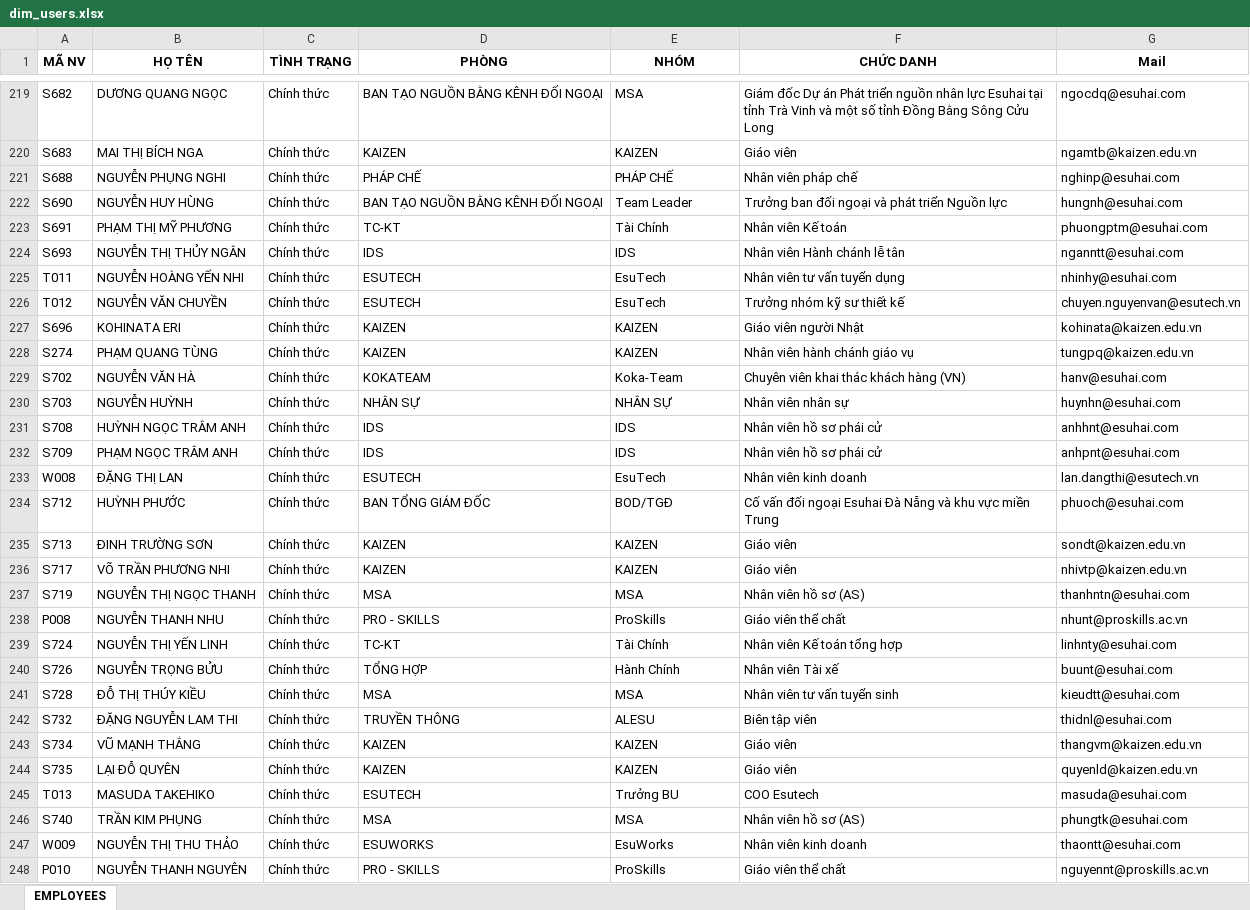
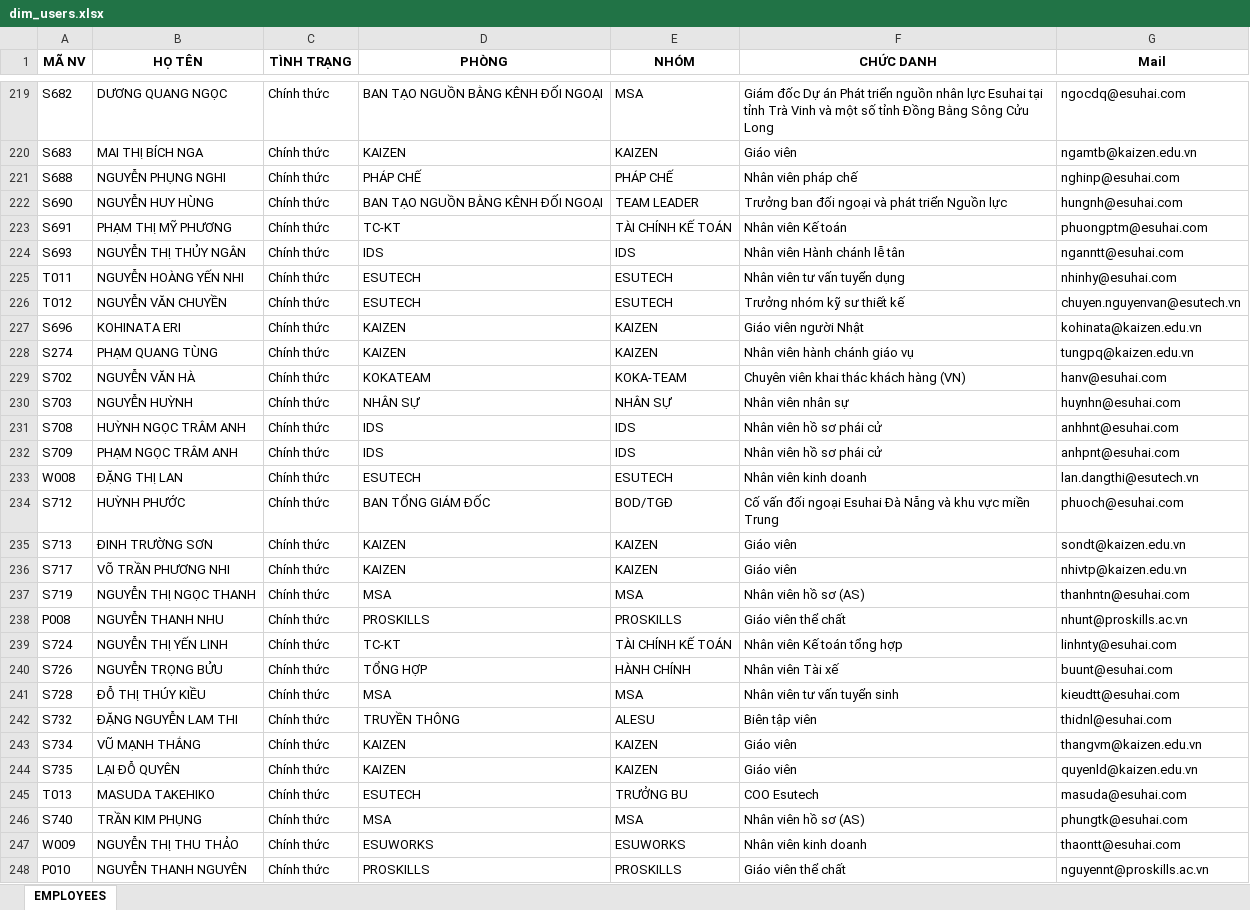
Before and after one commit to NicholasChen868/DANH_GIA_NHAN_SU_NEW_PLATEFORM_2025, an Excel workbook: data/dim_users.xlsx, sheet EMPLOYEES, drawn as a sheet; only a part is shown, gaps mark what is left out; values as stored, in another font and other column widths than the file's, no borders; the diff covers the shown part only; the diff names each change by its address in the sheet, - before the commit and + after, or states it on an @@ line.

```diff
--- a/data/dim_users.xlsx (sheet EMPLOYEES)
+++ b/data/dim_users.xlsx (sheet EMPLOYEES)
-E222 (NHÓM): Team Leader
+E222 (NHÓM): TEAM LEADER
-E223 (NHÓM): Tài Chính
+E223 (NHÓM): TÀI CHÍNH KẾ TOÁN
-E225:E226 (NHÓM): EsuTech
+E225:E226 (NHÓM): ESUTECH
-E229 (NHÓM): Koka-Team
+E229 (NHÓM): KOKA-TEAM
-E233 (NHÓM): EsuTech
+E233 (NHÓM): ESUTECH
-D238 (PHÒNG): PRO - SKILLS
+D238 (PHÒNG): PROSKILLS
-E238 (NHÓM): ProSkills
+E238 (NHÓM): PROSKILLS
-E239 (NHÓM): Tài Chính
+E239 (NHÓM): TÀI CHÍNH KẾ TOÁN
-E240 (NHÓM): Hành Chính
+E240 (NHÓM): HÀNH CHÍNH
-E245 (NHÓM): Trưởng BU
+E245 (NHÓM): TRƯỞNG BU
-E247 (NHÓM): EsuWorks
+E247 (NHÓM): ESUWORKS
-D248 (PHÒNG): PRO - SKILLS
+D248 (PHÒNG): PROSKILLS
-E248 (NHÓM): ProSkills
+E248 (NHÓM): PROSKILLS
```
Also changed, not shown: 208 edited cells elsewhere in this sheet, 4 other files.
